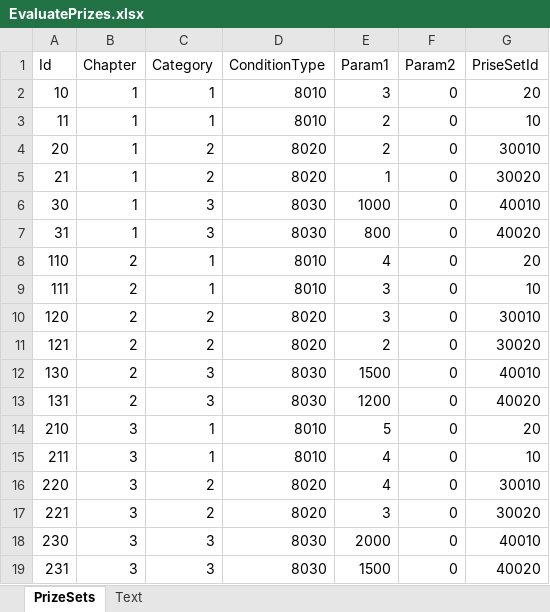
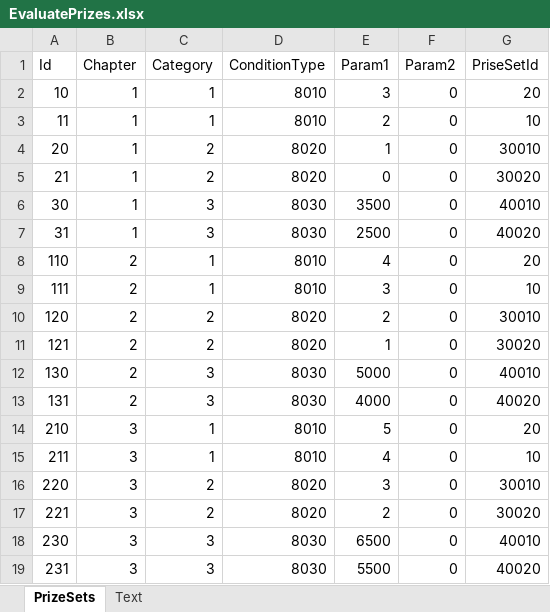
Before and after one commit to seedsclaft/hibikakeut, an Excel workbook: Assets/Data/EvaluatePrizes.xlsx, sheet PrizeSets, drawn as a sheet; values as stored, in another font and other column widths than the file's, no borders; the diff names each change by its address in the sheet, - before the commit and + after, or states it on an @@ line.

```diff
--- a/Assets/Data/EvaluatePrizes.xlsx (sheet PrizeSets)
+++ b/Assets/Data/EvaluatePrizes.xlsx (sheet PrizeSets)
-E4 (Param1): 2
+E4 (Param1): 1
-E5 (Param1): 1
+E5 (Param1): 0
-E6 (Param1): 1000
+E6 (Param1): 3500
-E7 (Param1): 800
+E7 (Param1): 2500
-E10 (Param1): 3
+E10 (Param1): 2
-E11 (Param1): 2
+E11 (Param1): 1
-E12 (Param1): 1500
+E12 (Param1): 5000
-E13 (Param1): 1200
+E13 (Param1): 4000
-E16 (Param1): 4
+E16 (Param1): 3
-E17 (Param1): 3
+E17 (Param1): 2
-E18 (Param1): 2000
+E18 (Param1): 6500
-E19 (Param1): 1500
+E19 (Param1): 5500
```
Also changed, not shown: Assets/Data/Items.xlsx, Assets/Data/Stages.xlsx, 18 other files.
